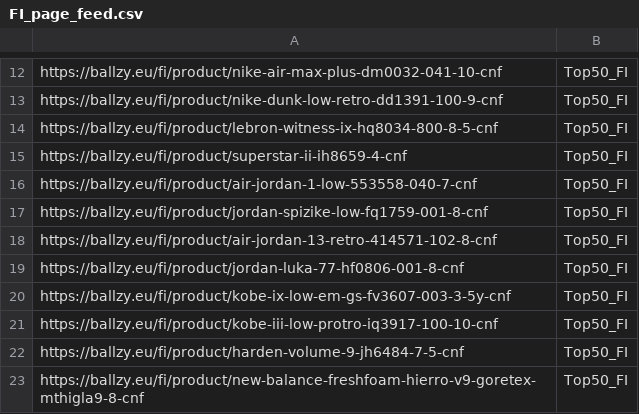
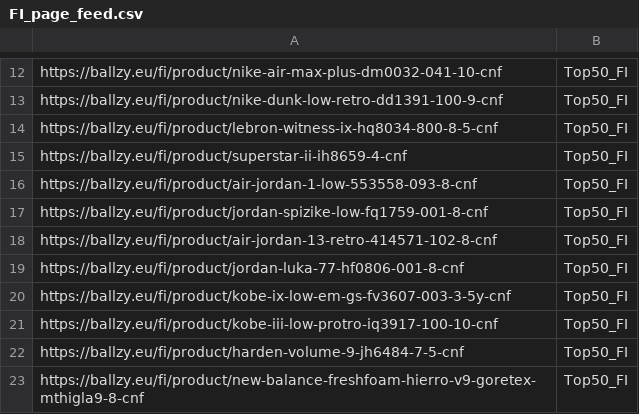
Before and after one commit to tanelneemoja/cropink_to_google, a CSV file: FI_page_feed.csv, drawn as a sheet; only a part is shown, gaps mark what is left out.

```diff
--- a/FI_page_feed.csv
+++ b/FI_page_feed.csv
@@ -15,3 +15,3 @@ https://ballzy.eu/fi/product/lebron-witness-ix-hq8034-800-8-5-cnf,Top50_FI
 https://ballzy.eu/fi/product/superstar-ii-ih8659-4-cnf,Top50_FI
-https://ballzy.eu/fi/product/air-jordan-1-low-553558-040-7-cnf,Top50_FI
+https://ballzy.eu/fi/product/air-jordan-1-low-553558-093-8-cnf,Top50_FI
 https://ballzy.eu/fi/product/jordan-spizike-low-fq1759-001-8-cnf,Top50_FI
```
Also changed, not shown: EE_page_feed.csv, LT_page_feed.csv, 7 other files.
